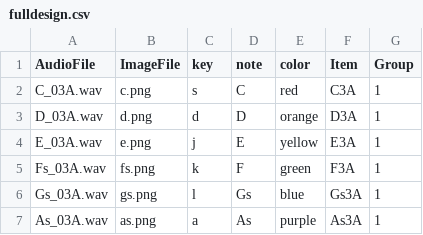
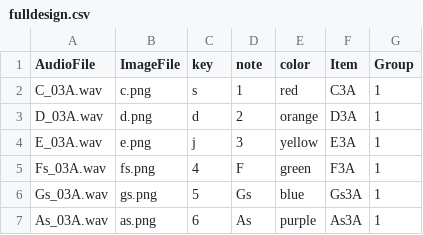
Before and after one commit to goldengua/TimedPictureSelection, a CSV file: chunk_includes/fulldesign.csv, drawn as a sheet.

Commit message:
Update fulldesign.csv

```diff
--- a/chunk_includes/fulldesign.csv
+++ b/chunk_includes/fulldesign.csv
@@ -1,7 +1,7 @@
 AudioFile,ImageFile,key,note,color,Item,Group
-C_03A.wav, c.png,s,C,red,C3A,1
-D_03A.wav, d.png,d,D,orange,D3A,1
-E_03A.wav, e.png,j,E,yellow,E3A,1
-Fs_03A.wav, fs.png,k,F,green,F3A,1
-Gs_03A.wav, gs.png,l,Gs,blue,Gs3A,1
-As_03A.wav, as.png,a,As,purple,As3A,1
+C_03A.wav, c.png,s,1,red,C3A,1
+D_03A.wav, d.png,d,2,orange,D3A,1
+E_03A.wav, e.png,j,3,yellow,E3A,1
+Fs_03A.wav, fs.png,4,F,green,F3A,1
+Gs_03A.wav, gs.png,5,Gs,blue,Gs3A,1
+As_03A.wav, as.png,6,As,purple,As3A,1
```
